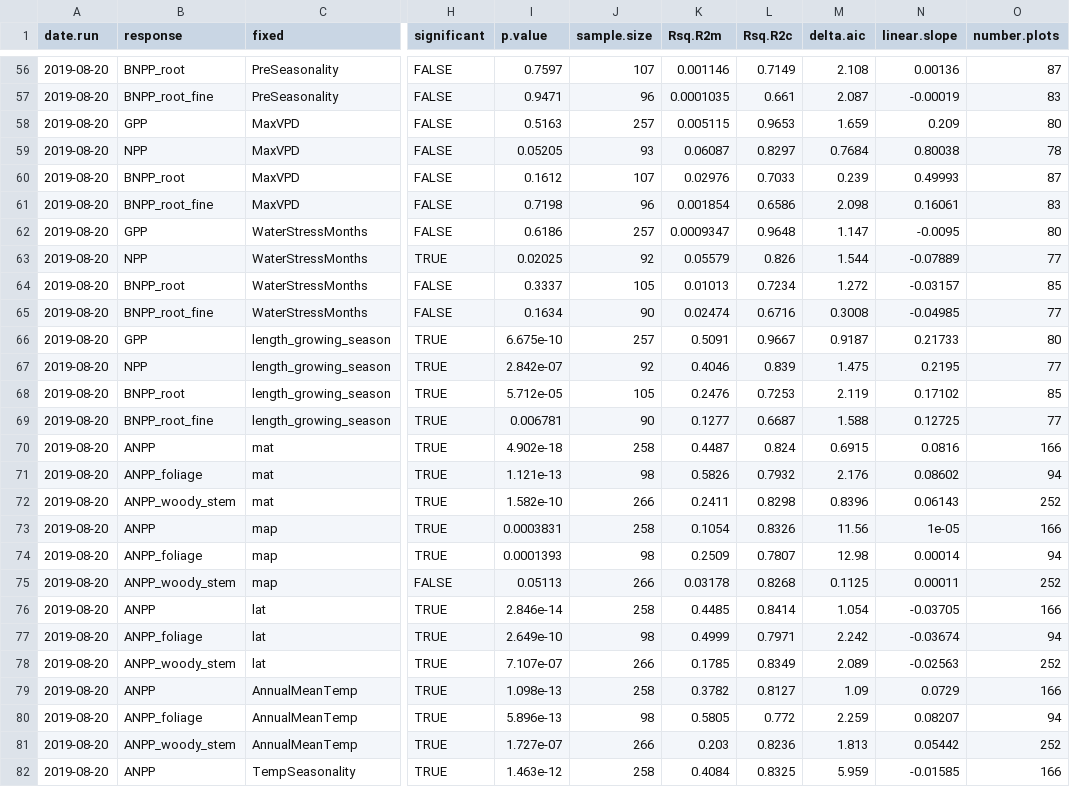
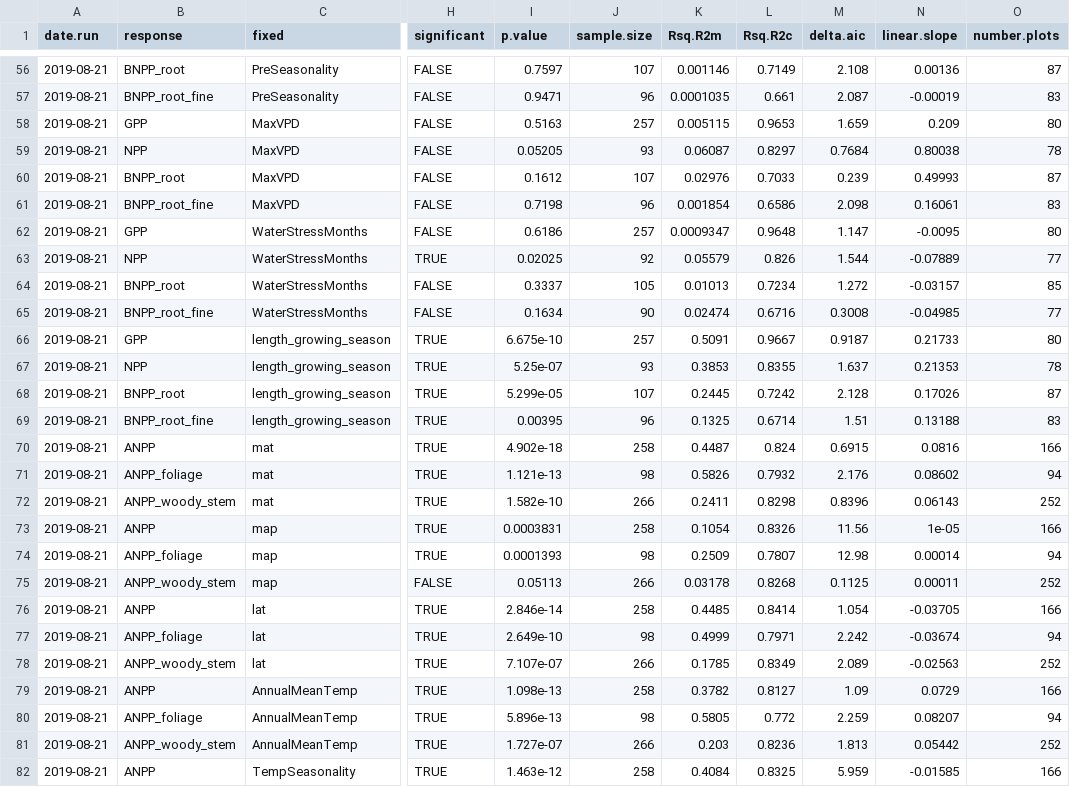
Before and after one commit to forc-db/Global_Productivity, a CSV file: results/tables/best_model_outputs/best_model_scaled_unweighted.csv, drawn as a sheet; only a part is shown, gaps mark what is left out; the diff covers the shown part only; the diff names each change by its address in the sheet, - before the commit and + after, or states it on an @@ line.

```diff
--- a/results/tables/best_model_outputs/best_model_scaled_unweighted.csv
+++ b/results/tables/best_model_outputs/best_model_scaled_unweighted.csv
-A56:A82 (date.run): 2019-08-20
+A56:A82 (date.run): 2019-08-21
-I67 (p.value): 2.842e-07
+I67 (p.value): 5.25e-07
-J67 (sample.size): 92
+J67 (sample.size): 93
-K67 (Rsq.R2m): 0.4046
+K67 (Rsq.R2m): 0.3853
-L67 (Rsq.R2c): 0.839
+L67 (Rsq.R2c): 0.8355
-M67 (delta.aic): 1.475
+M67 (delta.aic): 1.637
-N67 (linear.slope): 0.2195
+N67 (linear.slope): 0.21353
-O67 (number.plots): 77
+O67 (number.plots): 78
-I68 (p.value): 5.712e-05
+I68 (p.value): 5.299e-05
-J68 (sample.size): 105
+J68 (sample.size): 107
-K68 (Rsq.R2m): 0.2476
+K68 (Rsq.R2m): 0.2445
-L68 (Rsq.R2c): 0.7253
+L68 (Rsq.R2c): 0.7242
-M68 (delta.aic): 2.119
+M68 (delta.aic): 2.128
-N68 (linear.slope): 0.17102
+N68 (linear.slope): 0.17026
-O68 (number.plots): 85
+O68 (number.plots): 87
-I69 (p.value): 0.006781
+I69 (p.value): 0.00395
-J69 (sample.size): 90
+J69 (sample.size): 96
-K69 (Rsq.R2m): 0.1277
+K69 (Rsq.R2m): 0.1325
-L69 (Rsq.R2c): 0.6687
+L69 (Rsq.R2c): 0.6714
-M69 (delta.aic): 1.588
+M69 (delta.aic): 1.51
-N69 (linear.slope): 0.12725
+N69 (linear.slope): 0.13188
-O69 (number.plots): 77
+O69 (number.plots): 83
```
Also changed, not shown: 147 edited cells elsewhere in this file.
